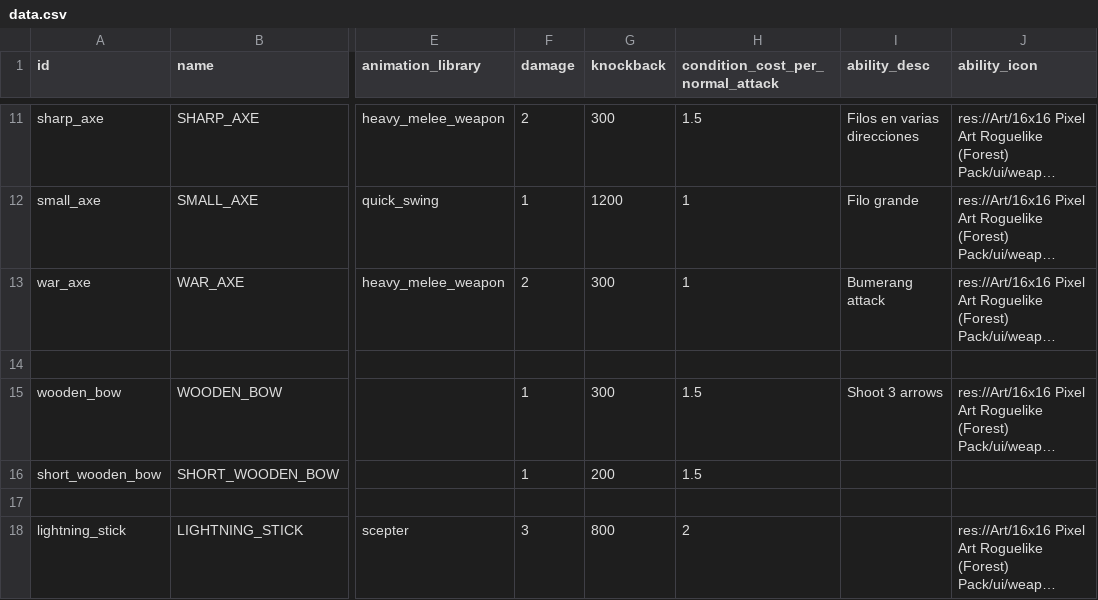
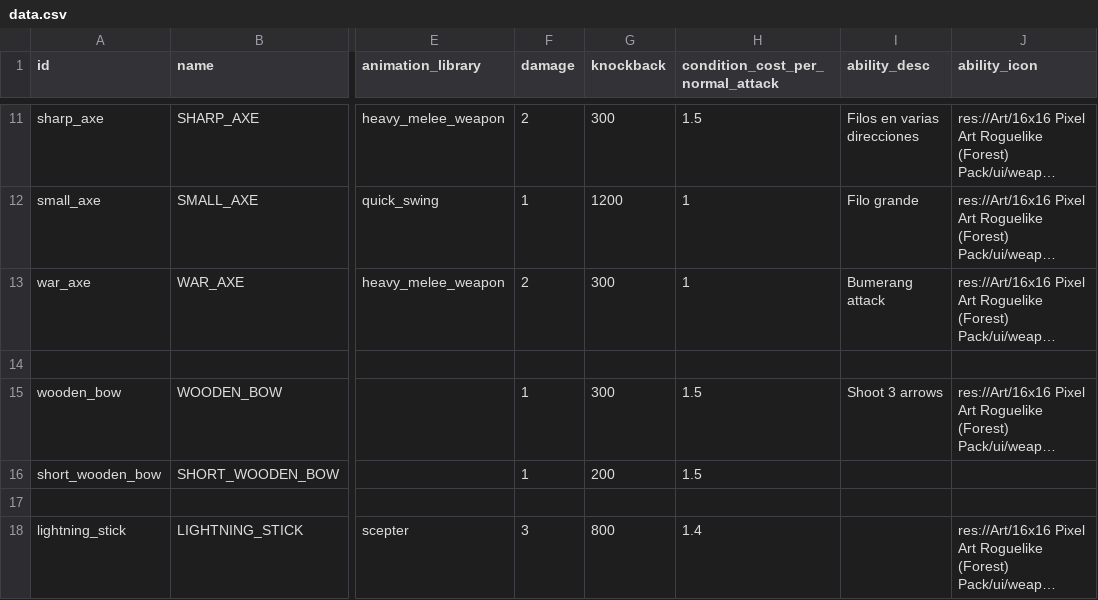
Before and after one commit to MateuSai/Where-is-the-Princess, a CSV file: Weapons/data/data.csv, drawn as a sheet; only a part is shown, gaps mark what is left out; long unchanged cells end in …; the diff names each change by its address in the sheet, - before the commit and + after, or states it on an @@ line.

```diff
--- a/Weapons/data/data.csv
+++ b/Weapons/data/data.csv
-H18 (condition_cost_per_normal_attack): 2
+H18 (condition_cost_per_normal_attack): 1.4
```
Also changed, not shown: 5 other files.
